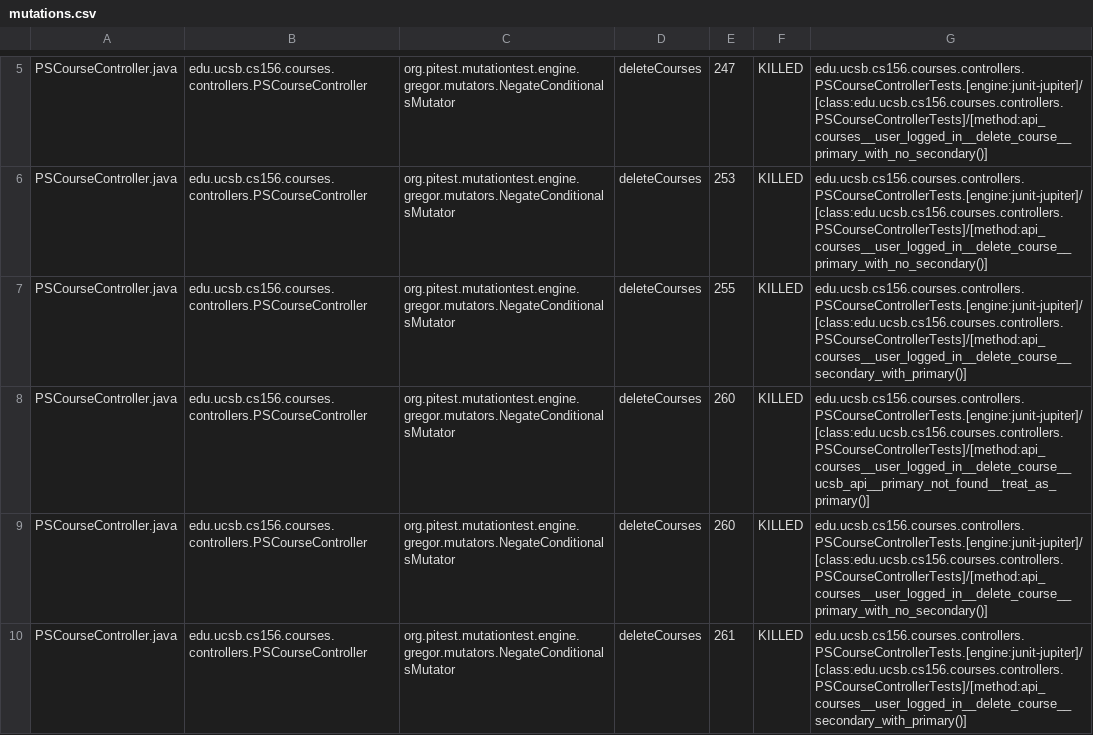
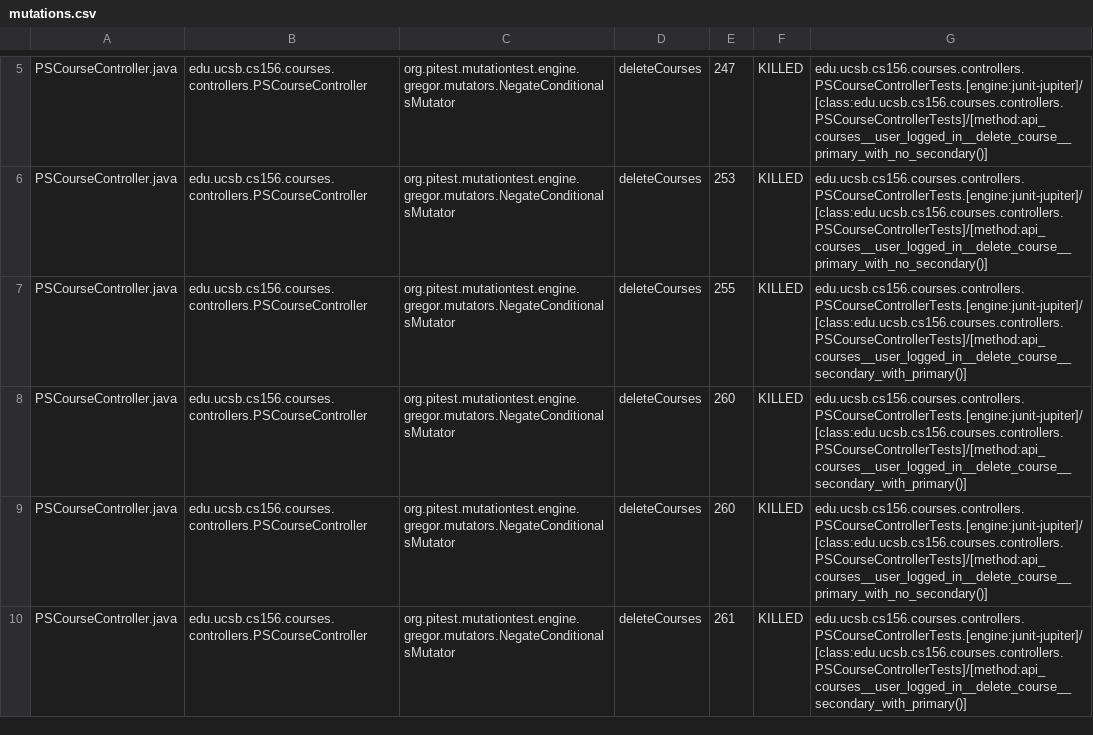
Before and after one commit to ucsb-cs156-s26/proj-courses-s26-02, a CSV file: prs/50/pitest/mutations.csv, drawn as a sheet; only a part is shown, gaps mark what is left out; the diff covers the shown part only.

Commit message:
Deploying to gh-pages from @ ucsb-cs156-s26/proj-courses-s26-02@e0bf79ed63d8c2b32e890bb30f6232011d94faed 🚀

```diff
--- a/prs/50/pitest/mutations.csv
+++ b/prs/50/pitest/mutations.csv
@@ -7,3 +7,3 @@ PSCourseController.java,edu.ucsb.cs156.courses.controllers.PSCourseController,or
 PSCourseController.java,edu.ucsb.cs156.courses.controllers.PSCourseController,org.pitest.mutationtest.engine.gregor.mutators.NegateConditionalsMutator,deleteCourses,255,KILLED,edu.ucsb.cs156.courses.controllers.PSCourseControllerTests.[engine:junit-jupiter]/[class:edu.ucsb.cs156.courses.controllers.PSCourseControllerTests]/[method:api_courses__user_logged_in__delete_course__secondary_with_primary()]
-PSCourseController.java,edu.ucsb.cs156.courses.controllers.PSCourseController,org.pitest.mutationtest.engine.gregor.mutators.NegateConditionalsMutator,deleteCourses,260,KILLED,edu.ucsb.cs156.courses.controllers.PSCourseControllerTests.[engine:junit-jupiter]/[class:edu.ucsb.cs156.courses.controllers.PSCourseControllerTests]/[method:api_courses__user_logged_in__delete_course__ucsb_api__primary_not_found__treat_as_primary()]
+PSCourseController.java,edu.ucsb.cs156.courses.controllers.PSCourseController,org.pitest.mutationtest.engine.gregor.mutators.NegateConditionalsMutator,deleteCourses,260,KILLED,edu.ucsb.cs156.courses.controllers.PSCourseControllerTests.[engine:junit-jupiter]/[class:edu.ucsb.cs156.courses.controllers.PSCourseControllerTests]/[method:api_courses__user_logged_in__delete_course__secondary_with_primary()]
 PSCourseController.java,edu.ucsb.cs156.courses.controllers.PSCourseController,org.pitest.mutationtest.engine.gregor.mutators.NegateConditionalsMutator,deleteCourses,260,KILLED,edu.ucsb.cs156.courses.controllers.PSCourseControllerTests.[engine:junit-jupiter]/[class:edu.ucsb.cs156.courses.controllers.PSCourseControllerTests]/[method:api_courses__user_logged_in__delete_course__primary_with_no_secondary()]
```
Also changed, not shown: 1 added row, 1 removed row and 53 edited cells elsewhere in this file, 55 other files.
